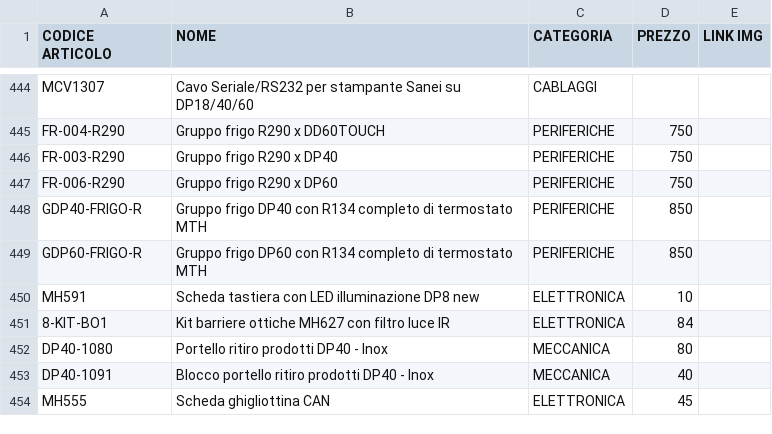
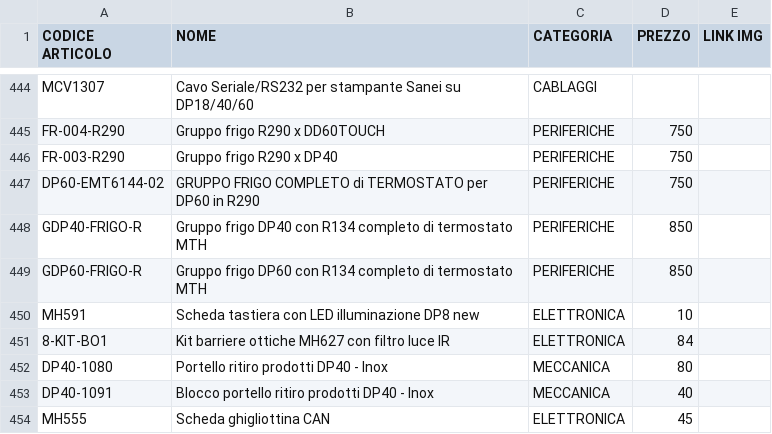
Before and after one commit to MicorhardAss/mhricambi, a CSV file: listaprodotti.csv, drawn as a sheet; only a part is shown, gaps mark what is left out.

Commit message:
Update listaprodotti.csv

```diff
--- a/listaprodotti.csv
+++ b/listaprodotti.csv
@@ -446,3 +446,3 @@ FR-004-R290,Gruppo frigo R290 x DD60TOUCH,PERIFERICHE,750,
 FR-003-R290,Gruppo frigo R290 x DP40,PERIFERICHE,750,
-FR-006-R290,Gruppo frigo R290 x DP60,PERIFERICHE,750,
+DP60-EMT6144-02,GRUPPO FRIGO COMPLETO di TERMOSTATO per DP60 in R290,PERIFERICHE,750,
 GDP40-FRIGO-R,Gruppo frigo DP40 con R134 completo di termostato MTH,PERIFERICHE,850
```
